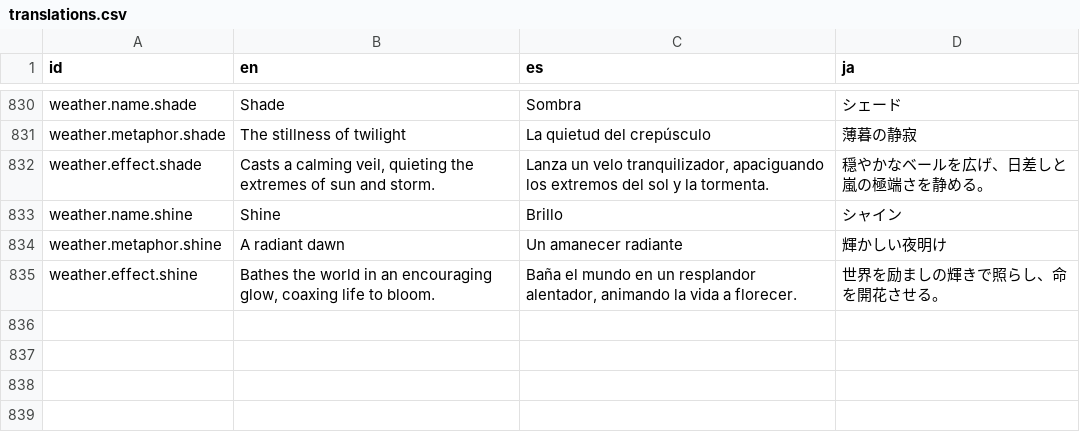
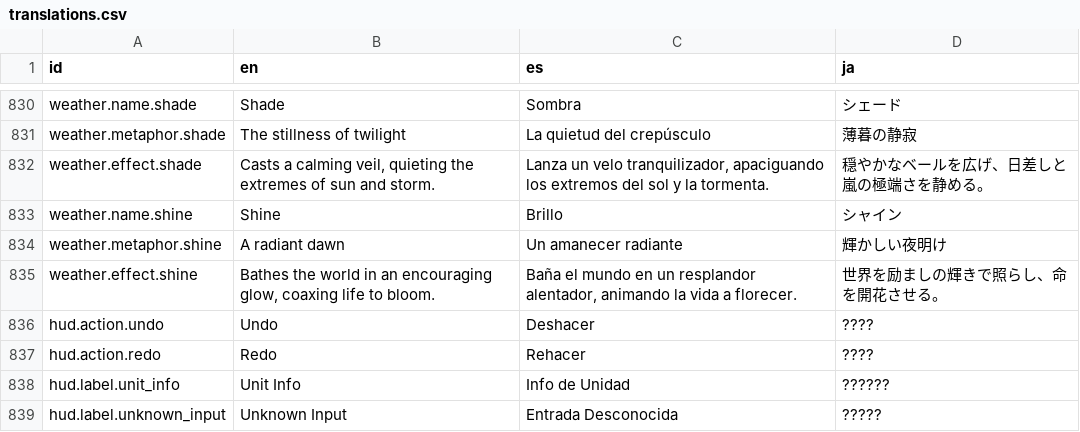
Before and after one commit to GrantRPickett/hex, a CSV file: Resources/Localization/translations.csv, drawn as a sheet; only a part is shown, gaps mark what is left out; the diff names each change by its address in the sheet, - before the commit and + after, or states it on an @@ line.

```diff
--- a/Resources/Localization/translations.csv
+++ b/Resources/Localization/translations.csv
+row 836: hud.action.undo | Undo | Deshacer | ????
+row 837: hud.action.redo | Redo | Rehacer | ????
+row 838: hud.label.unit_info | Unit Info | Info de Unidad | ??????
+row 839: hud.label.unknown_input | Unknown Input | Entrada Desconocida | ?????
```
Also changed, not shown: 8 other files.
